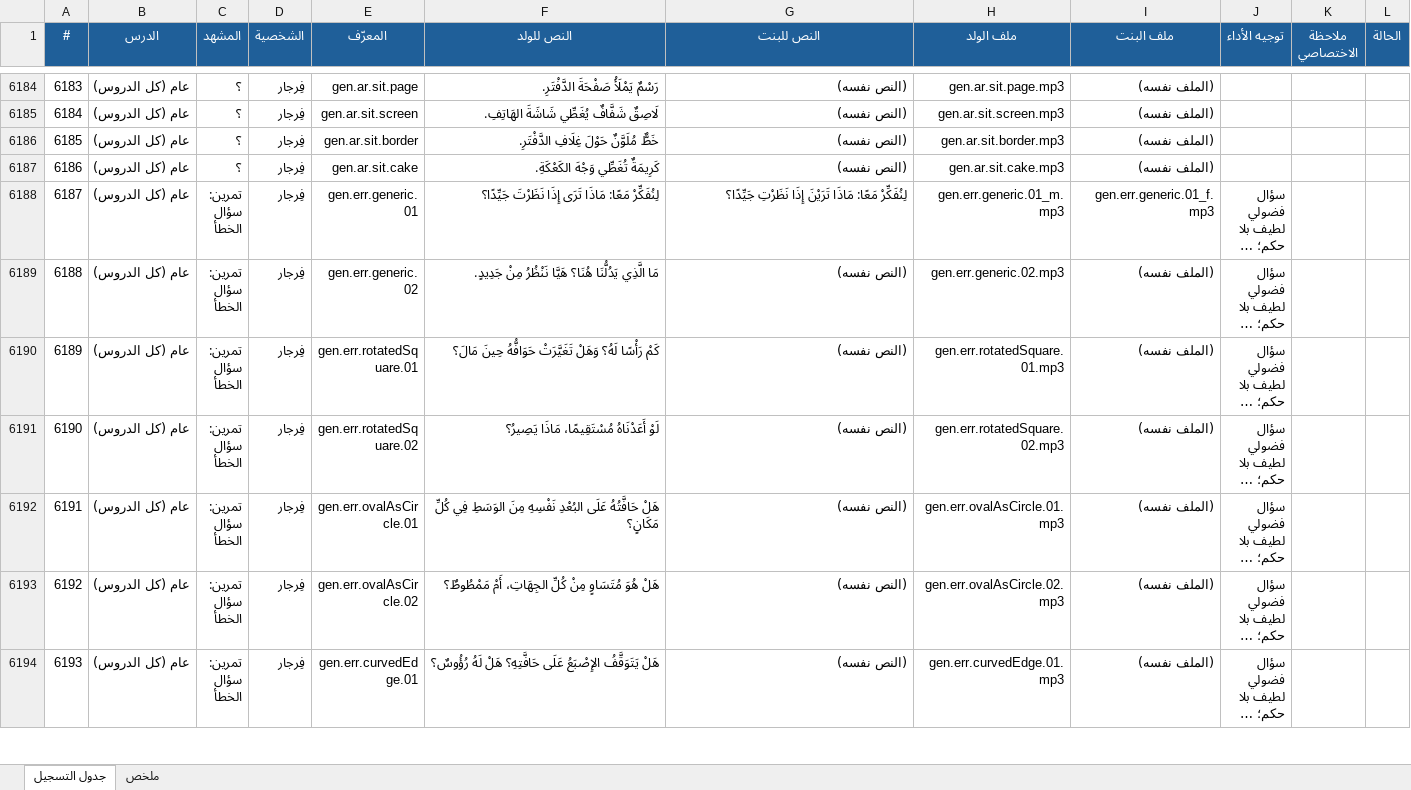
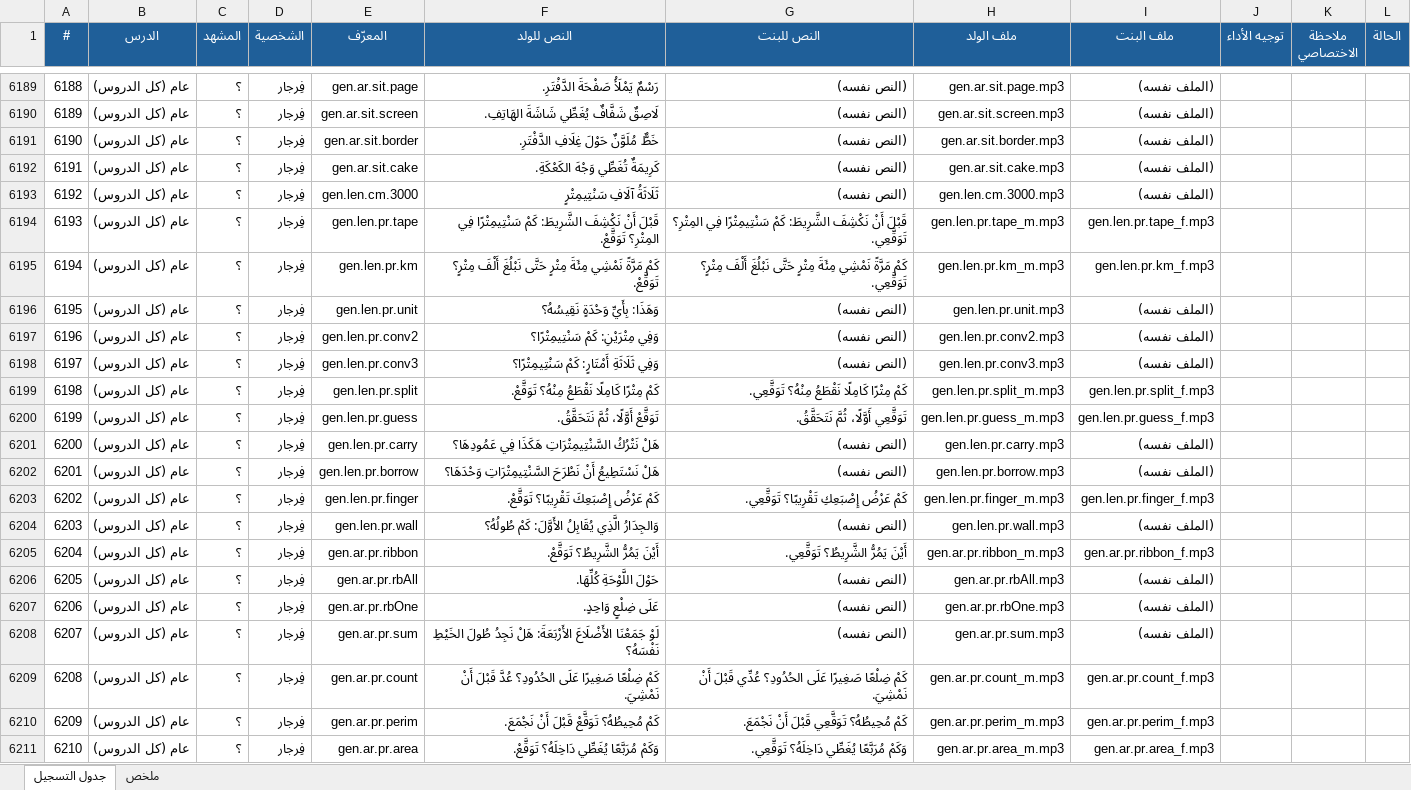
Before and after one commit to waha-math/waha-math, an Excel workbook: dist/script_m1.xlsx, sheet جدول التسجيل, drawn as a sheet; only a part is shown, gaps mark what is left out; the shorter side is filled out with more unchanged rows; long unchanged cells end in …; values as stored, in another font and other column widths than the file's, no borders; the diff covers the shown part only; the diff names each change by its address in the sheet, - before the commit and + after, or states it on an @@ line.

```diff
--- a/dist/script_m1.xlsx (sheet جدول التسجيل)
+++ b/dist/script_m1.xlsx (sheet جدول التسجيل)
@@ column A (#) renumbered from row 3262 down @@
+row 6193: 6192 | عام (كل الدروس) | ؟ | فِرجار | gen.len.cm.3000 | ثَلَاثَةُ آلَافِ سَنْتِيمِتْرٍ | (النص نفسه) | gen.len.cm.3000.mp3 | (الملف نفسه)
+row 6194: 6193 | عام (كل الدروس) | ؟ | فِرجار | gen.len.pr.tape | قَبْلَ أَنْ نَكْشِفَ الشَّرِيطَ: كَمْ سَنْتِيمِتْرًا فِي المِتْرِ؟ تَوَقَّعْ. | قَبْلَ أَنْ نَكْشِفَ الشَّرِيطَ: كَمْ سَنْتِيمِتْرًا فِي المِتْرِ؟ تَوَقَّعِي. | gen.len.pr.tape_m.mp3 | gen.len.pr.tape_f.mp3
+row 6195: 6194 | عام (كل الدروس) | ؟ | فِرجار | gen.len.pr.km | كَمْ مَرَّةً نَمْشِي مِئَةَ مِتْرٍ حَتَّى نَبْلُغَ أَلْفَ مِتْرٍ؟ تَوَقَّعْ. | كَمْ مَرَّةً نَمْشِي مِئَةَ مِتْرٍ حَتَّى نَبْلُغَ أَلْفَ مِتْرٍ؟ تَوَقَّعِي. | gen.len.pr.km_m.mp3 | gen.len.pr.km_f.mp3
+row 6196: 6195 | عام (كل الدروس) | ؟ | فِرجار | gen.len.pr.unit | وَهَذَا: بِأَيِّ وَحْدَةٍ نَقِيسُهُ؟ | (النص نفسه) | gen.len.pr.unit.mp3 | (الملف نفسه)
+row 6197: 6196 | عام (كل الدروس) | ؟ | فِرجار | gen.len.pr.conv2 | وَفِي مِتْرَيْنِ: كَمْ سَنْتِيمِتْرًا؟ | (النص نفسه) | gen.len.pr.conv2.mp3 | (الملف نفسه)
+row 6198: 6197 | عام (كل الدروس) | ؟ | فِرجار | gen.len.pr.conv3 | وَفِي ثَلَاثَةِ أَمْتَارٍ: كَمْ سَنْتِيمِتْرًا؟ | (النص نفسه) | gen.len.pr.conv3.mp3 | (الملف نفسه)
+row 6199: 6198 | عام (كل الدروس) | ؟ | فِرجار | gen.len.pr.split | كَمْ مِتْرًا كَامِلًا نَقْطَعُ مِنْهُ؟ تَوَقَّعْ. | كَمْ مِتْرًا كَامِلًا نَقْطَعُ مِنْهُ؟ تَوَقَّعِي. | gen.len.pr.split_m.mp3 | gen.len.pr.split_f.mp3
+row 6200: 6199 | عام (كل الدروس) | ؟ | فِرجار | gen.len.pr.guess | تَوَقَّعْ أَوَّلًا، ثُمَّ نَتَحَقَّقُ. | تَوَقَّعِي أَوَّلًا، ثُمَّ نَتَحَقَّقُ. | gen.len.pr.guess_m.mp3 | gen.len.pr.guess_f.mp3
+row 6201: 6200 | عام (كل الدروس) | ؟ | فِرجار | gen.len.pr.carry | هَلْ نَتْرُكُ السَّنْتِيمِتْرَاتِ هَكَذَا فِي عَمُودِهَا؟ | (النص نفسه) | gen.len.pr.carry.mp3 | (الملف نفسه)
+row 6202: 6201 | عام (كل الدروس) | ؟ | فِرجار | gen.len.pr.borrow | هَلْ نَسْتَطِيعُ أَنْ نَطْرَحَ السَّنْتِيمِتْرَاتِ وَحْدَهَا؟ | (النص نفسه) | gen.len.pr.borrow.mp3 | (الملف نفسه)
+row 6203: 6202 | عام (كل الدروس) | ؟ | فِرجار | gen.len.pr.finger | كَمْ عَرْضُ إِصْبَعِكَ تَقْرِيبًا؟ تَوَقَّعْ. | كَمْ عَرْضُ إِصْبَعِكِ تَقْرِيبًا؟ تَوَقَّعِي. | gen.len.pr.finger_m.mp3 | gen.len.pr.finger_f.mp3
+row 6204: 6203 | عام (كل الدروس) | ؟ | فِرجار | gen.len.pr.wall | وَالجِدَارُ الَّذِي يُقَابِلُ الأَوَّلَ: كَمْ طُولُهُ؟ | (النص نفسه) | gen.len.pr.wall.mp3 | (الملف نفسه)
+row 6205: 6204 | عام (كل الدروس) | ؟ | فِرجار | gen.ar.pr.ribbon | أَيْنَ يَمُرُّ الشَّرِيطُ؟ تَوَقَّعْ. | أَيْنَ يَمُرُّ الشَّرِيطُ؟ تَوَقَّعِي. | gen.ar.pr.ribbon_m.mp3 | gen.ar.pr.ribbon_f.mp3
+row 6206: 6205 | عام (كل الدروس) | ؟ | فِرجار | gen.ar.pr.rbAll | حَوْلَ اللَّوْحَةِ كُلِّهَا. | (النص نفسه) | gen.ar.pr.rbAll.mp3 | (الملف نفسه)
+row 6207: 6206 | عام (كل الدروس) | ؟ | فِرجار | gen.ar.pr.rbOne | عَلَى ضِلْعٍ وَاحِدٍ. | (النص نفسه) | gen.ar.pr.rbOne.mp3 | (الملف نفسه)
+row 6208: 6207 | عام (كل الدروس) | ؟ | فِرجار | gen.ar.pr.sum | لَوْ جَمَعْنَا الأَضْلَاعَ الأَرْبَعَةَ: هَلْ نَجِدُ طُولَ الخَيْطِ نَفْسَهُ؟ | (النص نفسه) | gen.ar.pr.sum.mp3 | (الملف نفسه)
+row 6209: 6208 | عام (كل الدروس) | ؟ | فِرجار | gen.ar.pr.count | كَمْ ضِلْعًا صَغِيرًا عَلَى الحُدُودِ؟ عُدَّ قَبْلَ أَنْ نَمْشِيَ. | كَمْ ضِلْعًا صَغِيرًا عَلَى الحُدُودِ؟ عُدِّي قَبْلَ أَنْ نَمْشِيَ. | gen.ar.pr.count_m.mp3 | gen.ar.pr.count_f.mp3
+row 6210: 6209 | عام (كل الدروس) | ؟ | فِرجار | gen.ar.pr.perim | كَمْ مُحِيطُهُ؟ تَوَقَّعْ قَبْلَ أَنْ نَجْمَعَ. | كَمْ مُحِيطُهُ؟ تَوَقَّعِي قَبْلَ أَنْ نَجْمَعَ. | gen.ar.pr.perim_m.mp3 | gen.ar.pr.perim_f.mp3
+row 6211: 6210 | عام (كل الدروس) | ؟ | فِرجار | gen.ar.pr.area | وَكَمْ مُرَبَّعًا يُغَطِّي دَاخِلَهُ؟ تَوَقَّعْ. | وَكَمْ مُرَبَّعًا يُغَطِّي دَاخِلَهُ؟ تَوَقَّعِي. | gen.ar.pr.area_m.mp3 | gen.ar.pr.area_f.mp3
```
Also changed, not shown: 44 added rows elsewhere in this sheet, sheet ملخص, 20 other files.
